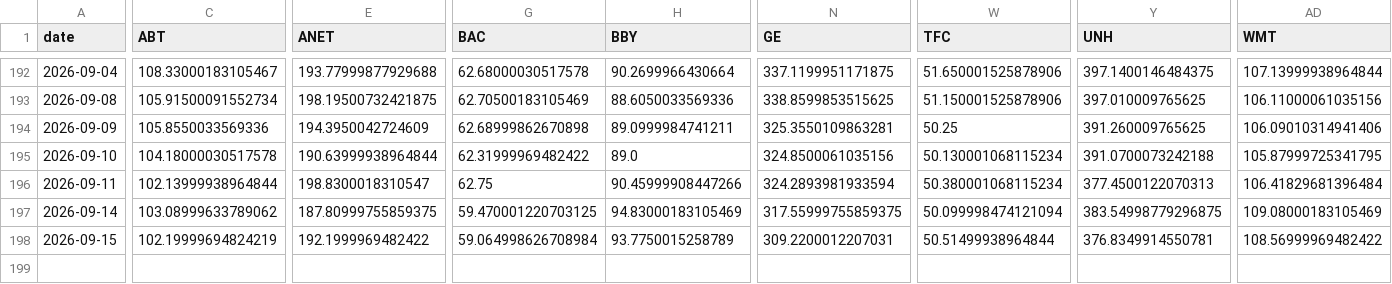
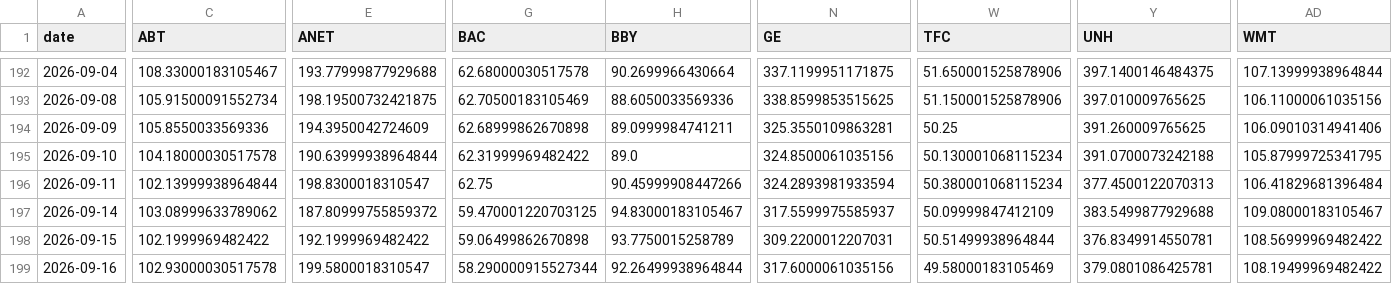
Before and after one commit to icburg27/vitals-machine, a CSV file: data/panel.csv, drawn as a sheet; only a part is shown, gaps mark what is left out; rows hold the shown columns only; the diff names each change by its address in the sheet, - before the commit and + after, or states it on an @@ line.

Commit message:
harvest 2026-09-16

```diff
--- a/data/panel.csv
+++ b/data/panel.csv
-E197 (ANET): 187.80999755859375
+E197 (ANET): 187.80999755859372
-H197 (BBY): 94.83000183105469
+H197 (BBY): 94.83000183105467
-N197 (GE): 317.55999755859375
+N197 (GE): 317.5599975585937
-W197 (TFC): 50.099998474121094
+W197 (TFC): 50.09999847412109
-Y197 (UNH): 383.54998779296875
+Y197 (UNH): 383.5499877929688
-AD197 (WMT): 109.08000183105469
+AD197 (WMT): 109.08000183105467
-C198 (ABT): 102.19999694824219
+C198 (ABT): 102.1999969482422
-G198 (BAC): 59.064998626708984
+G198 (BAC): 59.06499862670898
+row 199: 2026-09-16 | 102.93000030517578 | 199.5800018310547 | 58.290000915527344 | 92.26499938964844 | 317.6000061035156 | 49.58000183105469 | 379.0801086425781 | 108.19499969482422
```
